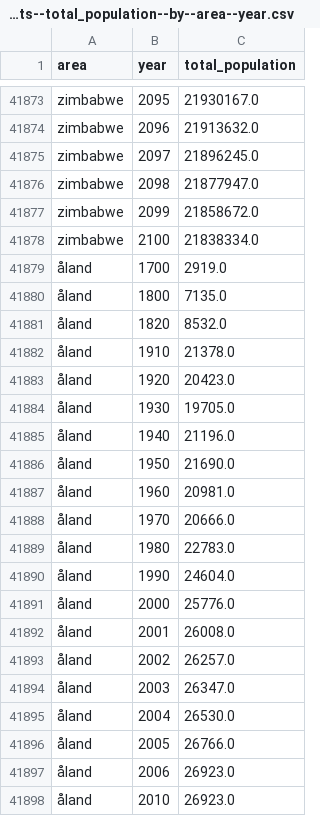
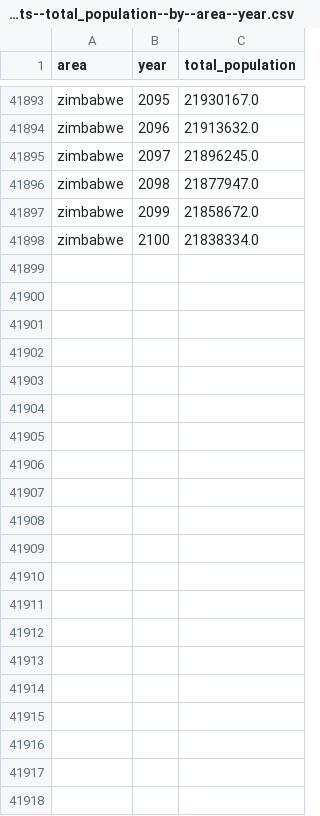
Before and after one commit to open-numbers/ddf--gapminder--population_historic, a CSV file: ddf--datapoints--total_population--by--area--year.csv, drawn as a sheet; only a part is shown, gaps mark what is left out; the diff covers the shown part only.

```diff
--- a/ddf--datapoints--total_population--by--area--year.csv
+++ b/ddf--datapoints--total_population--by--area--year.csv
@@ -41878,21 +41898 @@ zimbabwe,2099,21858672.0
 zimbabwe,2100,21838334.0
-åland,1700,2919.0
-åland,1800,7135.0
-åland,1820,8532.0
-åland,1910,21378.0
-åland,1920,20423.0
-åland,1930,19705.0
-åland,1940,21196.0
-åland,1950,21690.0
-åland,1960,20981.0
-åland,1970,20666.0
-åland,1980,22783.0
-åland,1990,24604.0
-åland,2000,25776.0
-åland,2001,26008.0
-åland,2002,26257.0
-åland,2003,26347.0
-åland,2004,26530.0
-åland,2005,26766.0
-åland,2006,26923.0
-åland,2010,26923.0
```
Also changed, not shown: 20 added rows and 13 edited cells elsewhere in this file, ddf--entities--area.csv, 3 other files.
